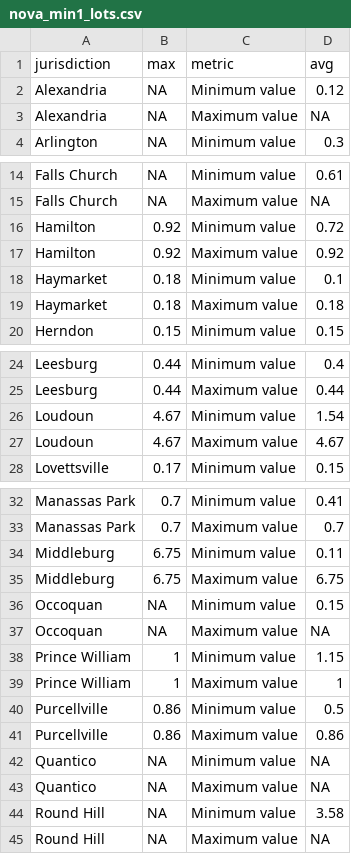
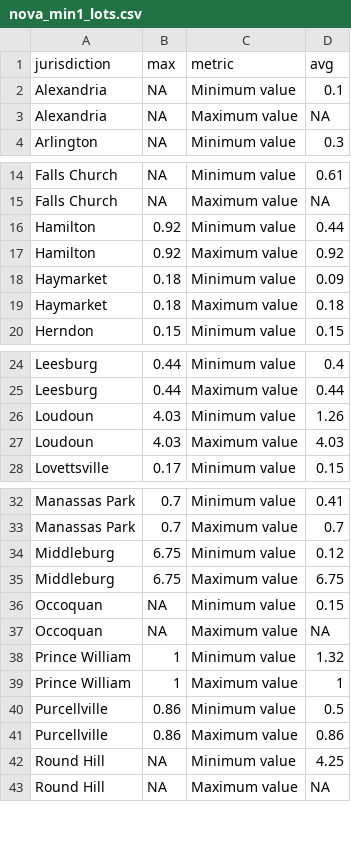
Before and after one commit to housingforwardva/virginiazoningatlas, a CSV file: data/nova/nova_min1_lots.csv, drawn as a sheet; only a part is shown, gaps mark what is left out; the diff covers the shown part only.

```diff
--- a/data/nova/nova_min1_lots.csv
+++ b/data/nova/nova_min1_lots.csv
@@ -1,3 +1,3 @@
 jurisdiction,max,metric,avg
-Alexandria,NA,Minimum value,0.12
+Alexandria,NA,Minimum value,0.1
 Alexandria,NA,Maximum value,NA
@@ -15,5 +15,5 @@ Falls Church,NA,Minimum value,0.61
 Falls Church,NA,Maximum value,NA
-Hamilton,0.92,Minimum value,0.72
+Hamilton,0.92,Minimum value,0.44
 Hamilton,0.92,Maximum value,0.92
-Haymarket,0.18,Minimum value,0.1
+Haymarket,0.18,Minimum value,0.09
 Haymarket,0.18,Maximum value,0.18
@@ -25,4 +25,4 @@ Leesburg,0.44,Minimum value,0.4
 Leesburg,0.44,Maximum value,0.44
-Loudoun,4.67,Minimum value,1.54
-Loudoun,4.67,Maximum value,4.67
+Loudoun,4.03,Minimum value,1.26
+Loudoun,4.03,Maximum value,4.03
 Lovettsville,0.17,Minimum value,0.15
@@ -33,3 +33,3 @@ Manassas Park,0.7,Minimum value,0.41
 Manassas Park,0.7,Maximum value,0.7
-Middleburg,6.75,Minimum value,0.11
+Middleburg,6.75,Minimum value,0.12
 Middleburg,6.75,Maximum value,6.75
@@ -37,3 +37,3 @@ Occoquan,NA,Minimum value,0.15
 Occoquan,NA,Maximum value,NA
-Prince William,1,Minimum value,1.15
+Prince William,1,Minimum value,1.32
 Prince William,1,Maximum value,1
@@ -41,5 +41,3 @@ Purcellville,0.86,Minimum value,0.5
 Purcellville,0.86,Maximum value,0.86
-Quantico,NA,Minimum value,NA
-Quantico,NA,Maximum value,NA
-Round Hill,NA,Minimum value,3.58
+Round Hill,NA,Minimum value,4.25
 Round Hill,NA,Maximum value,NA
```
Also changed, not shown: 1 edited cell elsewhere in this file, data/nova/nova_adu.csv, data/nova/nova_adu_primary_res.csv, 17 other files.
